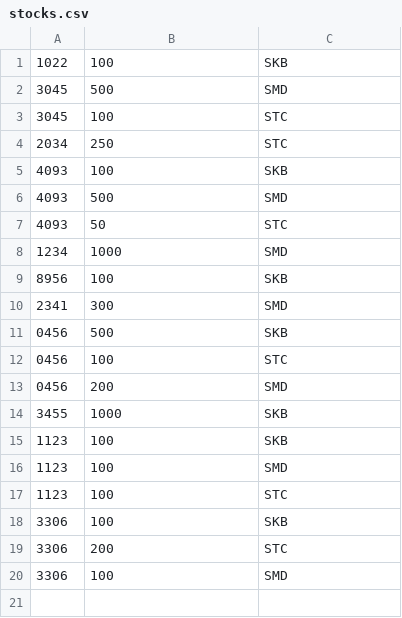
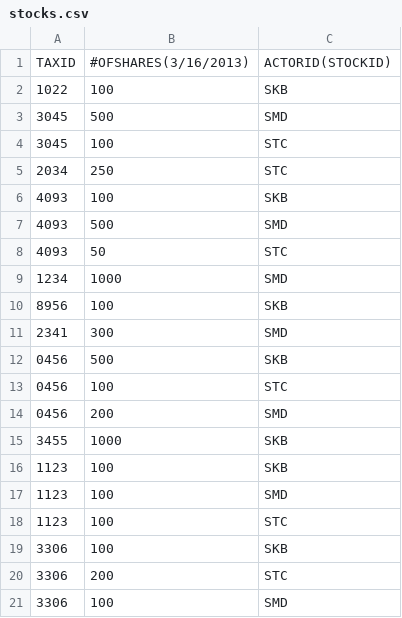
Before and after one commit to bluegoo192/cs174aProject, a CSV file: data/stocks.csv, drawn as a sheet; the diff names each change by its address in the sheet, - before the commit and + after, or states it on an @@ line.

```diff
--- a/data/stocks.csv
+++ b/data/stocks.csv
+row 1: TAXID | #OFSHARES(3/16/2013) | ACTORID(STOCKID)
```
Also changed, not shown: data/actors.csv, data/customers.csv, 6 other files.
